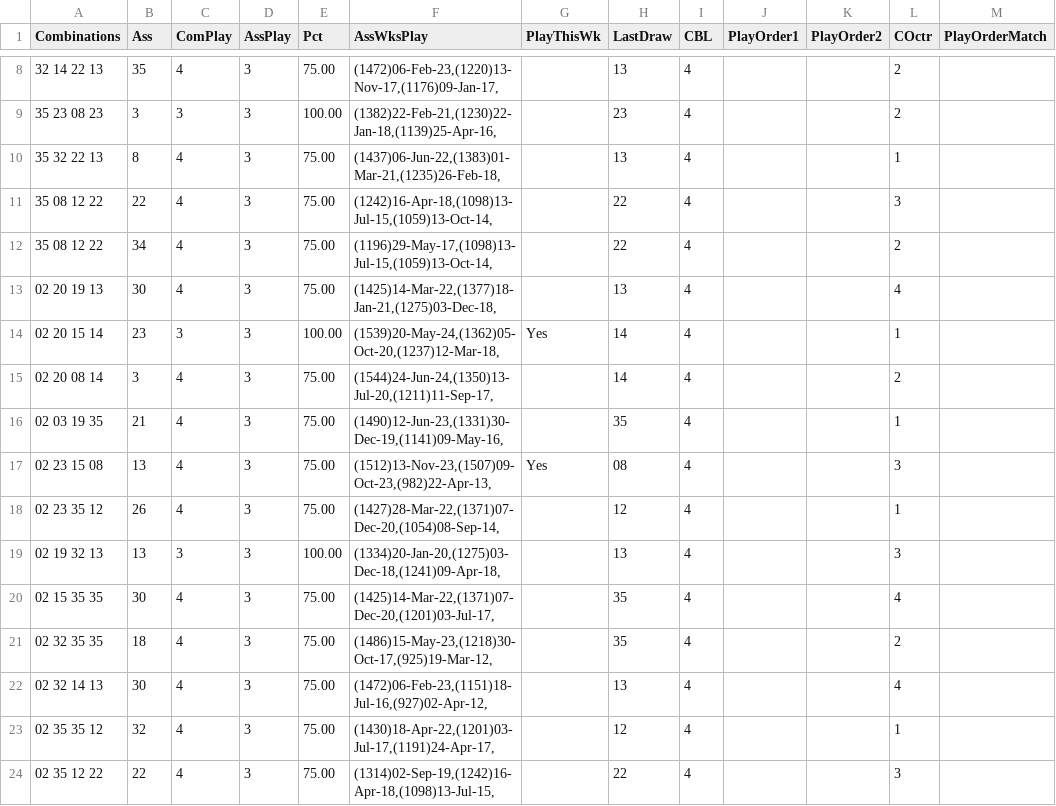
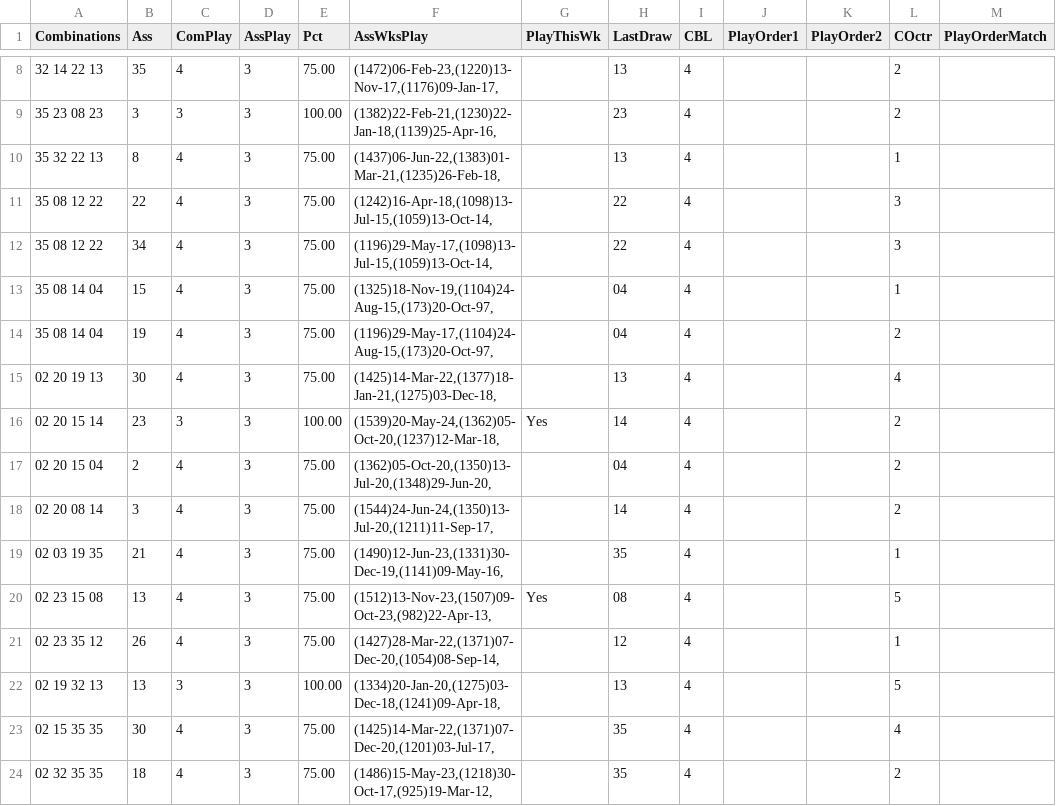
Before and after one commit to csnlcbtt/wix, a CSV file: csv/pwwkass.csv, drawn as a sheet; only a part is shown, gaps mark what is left out; the shorter side is filled out with more unchanged rows; the diff covers the shown part only.

```diff
--- a/csv/pwwkass.csv
+++ b/csv/pwwkass.csv
@@ -11,10 +11,13 @@
 "35 08 12 22",22,4,3,75.00,"(1242)16-Apr-18,(1098)13-Jul-15,(1059)13-Oct-14,",,"22",4,,,3,
-"35 08 12 22",34,4,3,75.00,"(1196)29-May-17,(1098)13-Jul-15,(1059)13-Oct-14,",,"22",4,,,2,
+"35 08 12 22",34,4,3,75.00,"(1196)29-May-17,(1098)13-Jul-15,(1059)13-Oct-14,",,"22",4,,,3,
+"35 08 14 04",15,4,3,75.00,"(1325)18-Nov-19,(1104)24-Aug-15,(173)20-Oct-97,",,"04",4,,,1,
+"35 08 14 04",19,4,3,75.00,"(1196)29-May-17,(1104)24-Aug-15,(173)20-Oct-97,",,"04",4,,,2,
 "02 20 19 13",30,4,3,75.00,"(1425)14-Mar-22,(1377)18-Jan-21,(1275)03-Dec-18,",,"13",4,,,4,
-"02 20 15 14",23,3,3,100.00,"(1539)20-May-24,(1362)05-Oct-20,(1237)12-Mar-18,","Yes","14",4,,,1,
+"02 20 15 14",23,3,3,100.00,"(1539)20-May-24,(1362)05-Oct-20,(1237)12-Mar-18,","Yes","14",4,,,2,
+"02 20 15 04",2,4,3,75.00,"(1362)05-Oct-20,(1350)13-Jul-20,(1348)29-Jun-20,",,"04",4,,,2,
 "02 20 08 14",3,4,3,75.00,"(1544)24-Jun-24,(1350)13-Jul-20,(1211)11-Sep-17,",,"14",4,,,2,
 "02 03 19 35",21,4,3,75.00,"(1490)12-Jun-23,(1331)30-Dec-19,(1141)09-May-16,",,"35",4,,,1,
-"02 23 15 08",13,4,3,75.00,"(1512)13-Nov-23,(1507)09-Oct-23,(982)22-Apr-13,","Yes","08",4,,,3,
+"02 23 15 08",13,4,3,75.00,"(1512)13-Nov-23,(1507)09-Oct-23,(982)22-Apr-13,","Yes","08",4,,,5,
 "02 23 35 12",26,4,3,75.00,"(1427)28-Mar-22,(1371)07-Dec-20,(1054)08-Sep-14,",,"12",4,,,1,
-"02 19 32 13",13,3,3,100.00,"(1334)20-Jan-20,(1275)03-Dec-18,(1241)09-Apr-18,",,"13",4,,,3,
+"02 19 32 13",13,3,3,100.00,"(1334)20-Jan-20,(1275)03-Dec-18,(1241)09-Apr-18,",,"13",4,,,5,
 "02 15 35 35",30,4,3,75.00,"(1425)14-Mar-22,(1371)07-Dec-20,(1201)03-Jul-17,",,"35",4,,,4,
```
Also changed, not shown: 9 added rows and 6 edited cells elsewhere in this file, csv/p2hznhist.csv, csv/p2wkass.csv, 46 other files.
